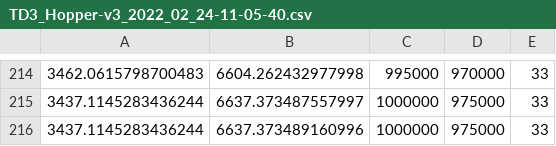
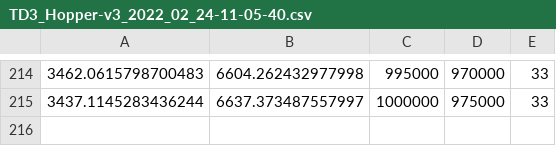
Before and after one commit to Heyjuke58/sac_reproduction, a CSV file: results/final/TD3_Hopper-v3_2022_02_24-11-05-40.csv, drawn as a sheet; only a part is shown, gaps mark what is left out; the diff names each change by its address in the sheet, - before the commit and + after, or states it on an @@ line.

```diff
--- a/results/final/TD3_Hopper-v3_2022_02_24-11-05-40.csv
+++ b/results/final/TD3_Hopper-v3_2022_02_24-11-05-40.csv
-row 216: 3437.1145283436244 | 6637.373489160996 | 1000000 | 975000 | 33
```
Also changed, not shown: results/final/TD3_HalfCheetah-v3_2022_02_26-11-37-49.csv, results/final/TD3_HalfCheetah-v3_2022_03_03-11-06-10.csv, 46 other files.
